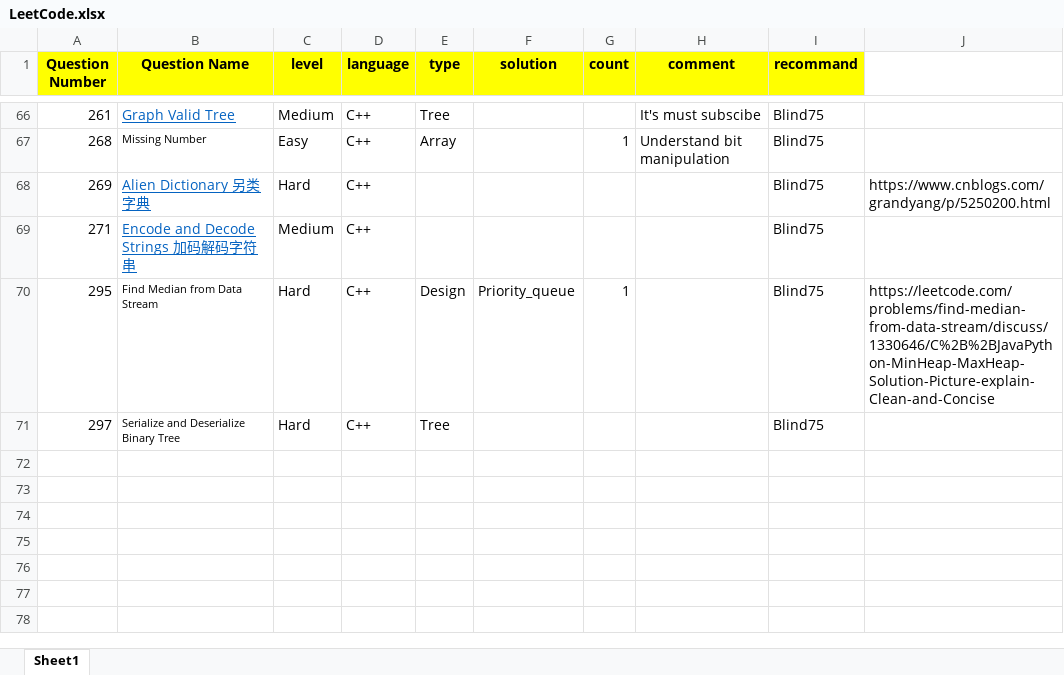
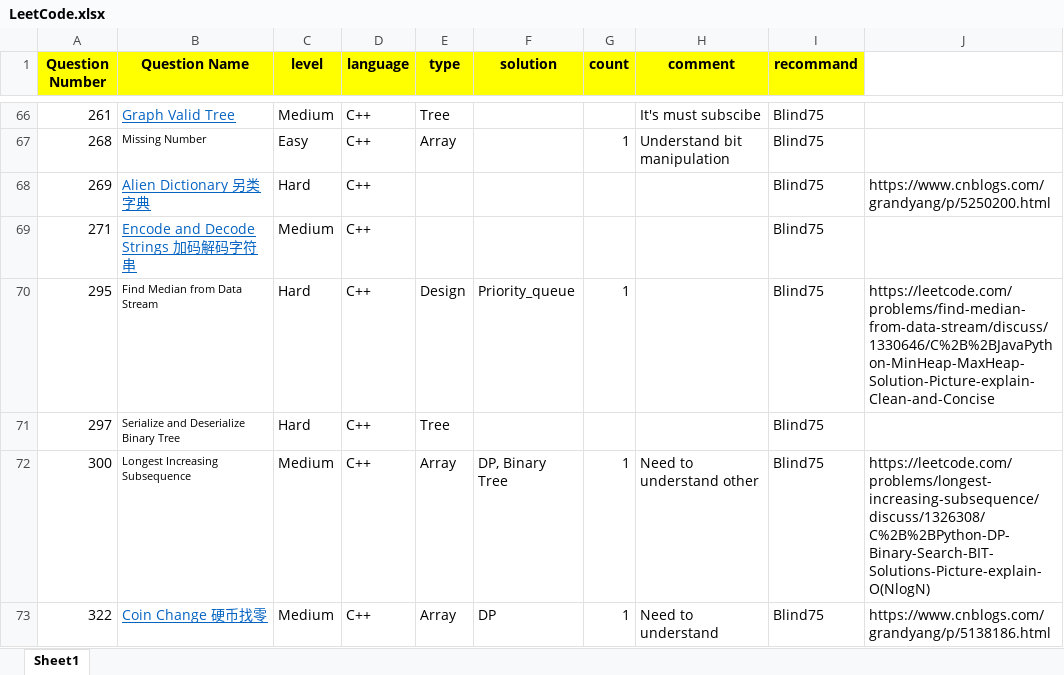
Before and after one commit to guitar0317/LeetCode, an Excel workbook: LeetCode.xlsx, sheet Sheet1, drawn as a sheet; only a part is shown, gaps mark what is left out; values as stored, in another font and other column widths than the file's, no borders; the diff names each change by its address in the sheet, - before the commit and + after, or states it on an @@ line.

```diff
--- a/LeetCode.xlsx (sheet Sheet1)
+++ b/LeetCode.xlsx (sheet Sheet1)
+row 72: 300 | Longest Increasing Subsequence | Medium | C++ | Array | DP, Binary Tree | 1 | Need to understand other | Blind75 | https://leetcode.com/problems/longest-increasing-subsequence/discuss/1326308/C%2B%2BPython-DP-Binary-Search-BIT-Solutions-Picture-explain-O(NlogN)
+row 73: 322 | Coin Change 硬币找零 | Medium | C++ | Array | DP | 1 | Need to understand | Blind75 | https://www.cnblogs.com/grandyang/p/5138186.html
```
Also changed, not shown: 4 other files.
